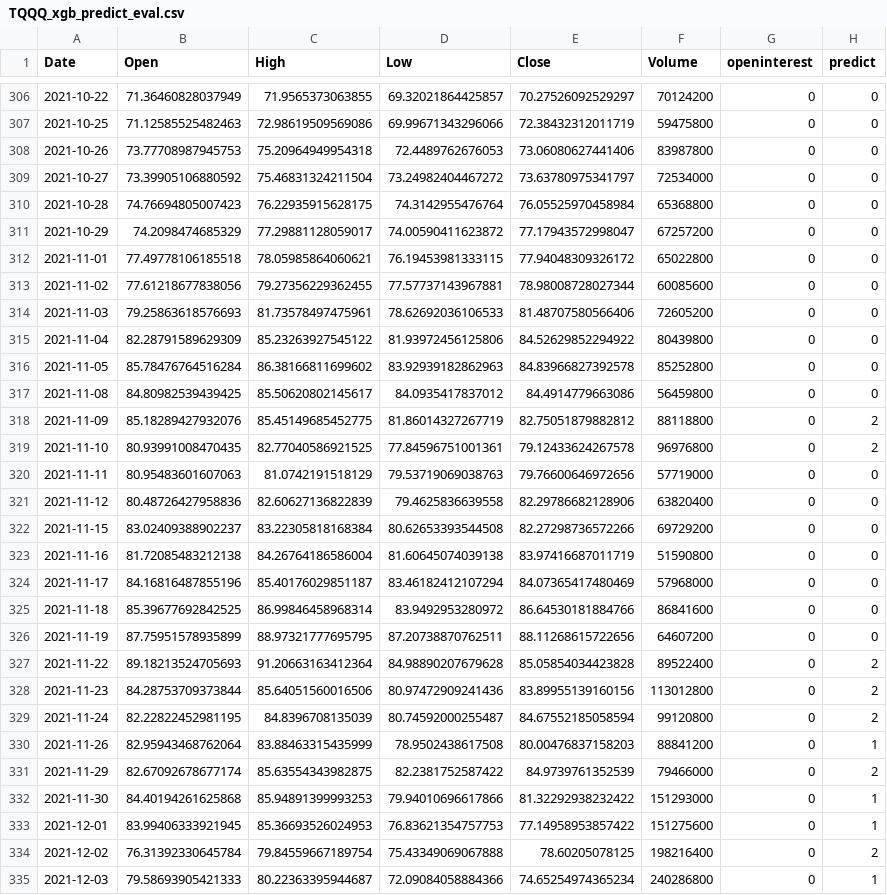
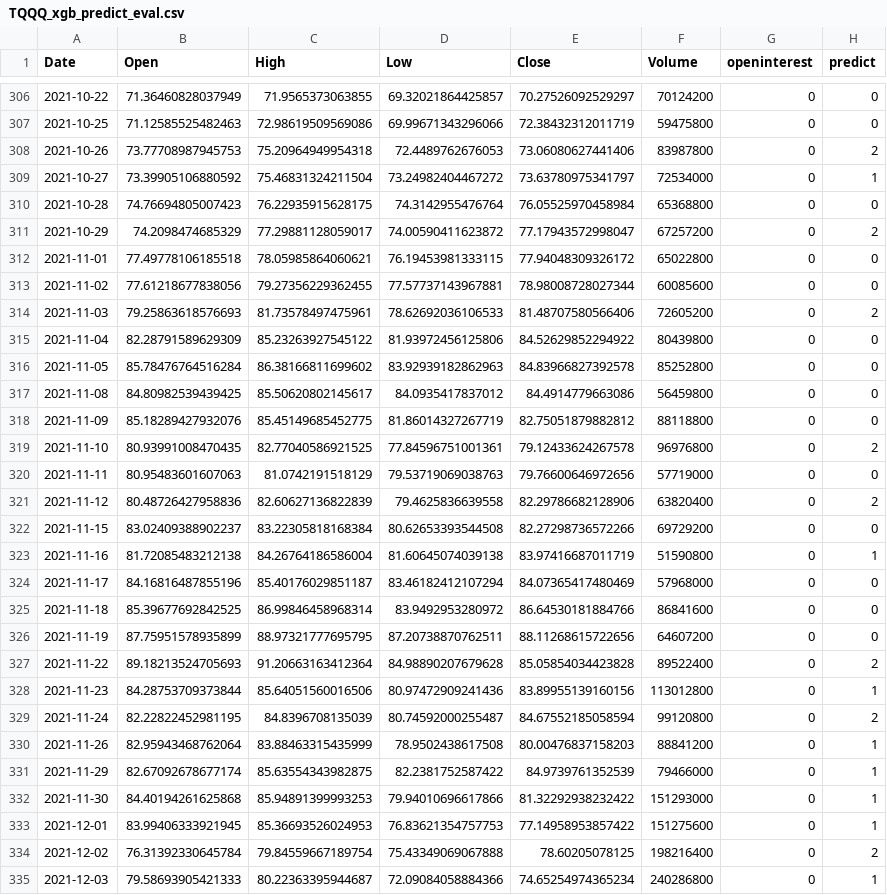
Before and after one commit to aigaosheng/stockPricePredict, a CSV file: datas/TQQQ_xgb_predict_eval.csv, drawn as a sheet; only a part is shown, gaps mark what is left out; the diff covers the shown part only.

```diff
--- a/datas/TQQQ_xgb_predict_eval.csv
+++ b/datas/TQQQ_xgb_predict_eval.csv
@@ -307,9 +307,9 @@ Date,Open,High,Low,Close,Volume,openinterest,predict
 2021-10-25,71.12585525482463,72.98619509569086,69.99671343296066,72.38432312011719,59475800,0,0
-2021-10-26,73.77708987945753,75.20964949954318,72.4489762676053,73.06080627441406,83987800,0,0
-2021-10-27,73.39905106880592,75.46831324211504,73.24982404467272,73.63780975341797,72534000,0,0
+2021-10-26,73.77708987945753,75.20964949954318,72.4489762676053,73.06080627441406,83987800,0,2
+2021-10-27,73.39905106880592,75.46831324211504,73.24982404467272,73.63780975341797,72534000,0,1
 2021-10-28,74.76694805007423,76.22935915628175,74.3142955476764,76.05525970458984,65368800,0,0
-2021-10-29,74.2098474685329,77.29881128059017,74.00590411623872,77.17943572998047,67257200,0,0
+2021-10-29,74.2098474685329,77.29881128059017,74.00590411623872,77.17943572998047,67257200,0,2
 2021-11-01,77.49778106185518,78.05985864060621,76.19453981333115,77.94048309326172,65022800,0,0
 2021-11-02,77.61218677838056,79.27356229362455,77.57737143967881,78.98008728027344,60085600,0,0
-2021-11-03,79.25863618576693,81.73578497475961,78.62692036106533,81.48707580566406,72605200,0,0
+2021-11-03,79.25863618576693,81.73578497475961,78.62692036106533,81.48707580566406,72605200,0,2
 2021-11-04,82.28791589629309,85.23263927545122,81.93972456125806,84.52629852294922,80439800,0,0
@@ -317,8 +317,8 @@ Date,Open,High,Low,Close,Volume,openinterest,predict
 2021-11-08,84.80982539439425,85.50620802145617,84.0935417837012,84.4914779663086,56459800,0,0
-2021-11-09,85.18289427932076,85.45149685452775,81.86014327267719,82.75051879882812,88118800,0,2
+2021-11-09,85.18289427932076,85.45149685452775,81.86014327267719,82.75051879882812,88118800,0,0
 2021-11-10,80.93991008470435,82.77040586921525,77.84596751001361,79.12433624267578,96976800,0,2
 2021-11-11,80.95483601607063,81.0742191518129,79.53719069038763,79.76600646972656,57719000,0,0
-2021-11-12,80.48726427958836,82.60627136822839,79.4625836639558,82.29786682128906,63820400,0,0
+2021-11-12,80.48726427958836,82.60627136822839,79.4625836639558,82.29786682128906,63820400,0,2
 2021-11-15,83.02409388902237,83.22305818168384,80.62653393544508,82.27298736572266,69729200,0,0
-2021-11-16,81.72085483212138,84.26764186586004,81.60645074039138,83.97416687011719,51590800,0,0
+2021-11-16,81.72085483212138,84.26764186586004,81.60645074039138,83.97416687011719,51590800,0,1
 2021-11-17,84.16816487855196,85.40176029851187,83.46182412107294,84.07365417480469,57968000,0,0
@@ -327,6 +327,6 @@ Date,Open,High,Low,Close,Volume,openinterest,predict
 2021-11-22,89.18213524705693,91.20663163412364,84.98890207679628,85.05854034423828,89522400,0,2
-2021-11-23,84.28753709373844,85.64051560016506,80.97472909241436,83.89955139160156,113012800,0,2
+2021-11-23,84.28753709373844,85.64051560016506,80.97472909241436,83.89955139160156,113012800,0,1
 2021-11-24,82.22822452981195,84.8396708135039,80.74592000255487,84.67552185058594,99120800,0,2
 2021-11-26,82.95943468762064,83.88463315435999,78.9502438617508,80.00476837158203,88841200,0,1
-2021-11-29,82.67092678677174,85.63554343982875,82.2381752587422,84.9739761352539,79466000,0,2
+2021-11-29,82.67092678677174,85.63554343982875,82.2381752587422,84.9739761352539,79466000,0,1
 2021-11-30,84.40194261625868,85.94891399993253,79.94010696617866,81.32292938232422,151293000,0,1
```
Also changed, not shown: 179 edited cells elsewhere in this file, datas/TSLA_Close_xgb_forcast_result.csv, datas/TSLA_High_xgb_forcast_result.csv, 38 other files.
